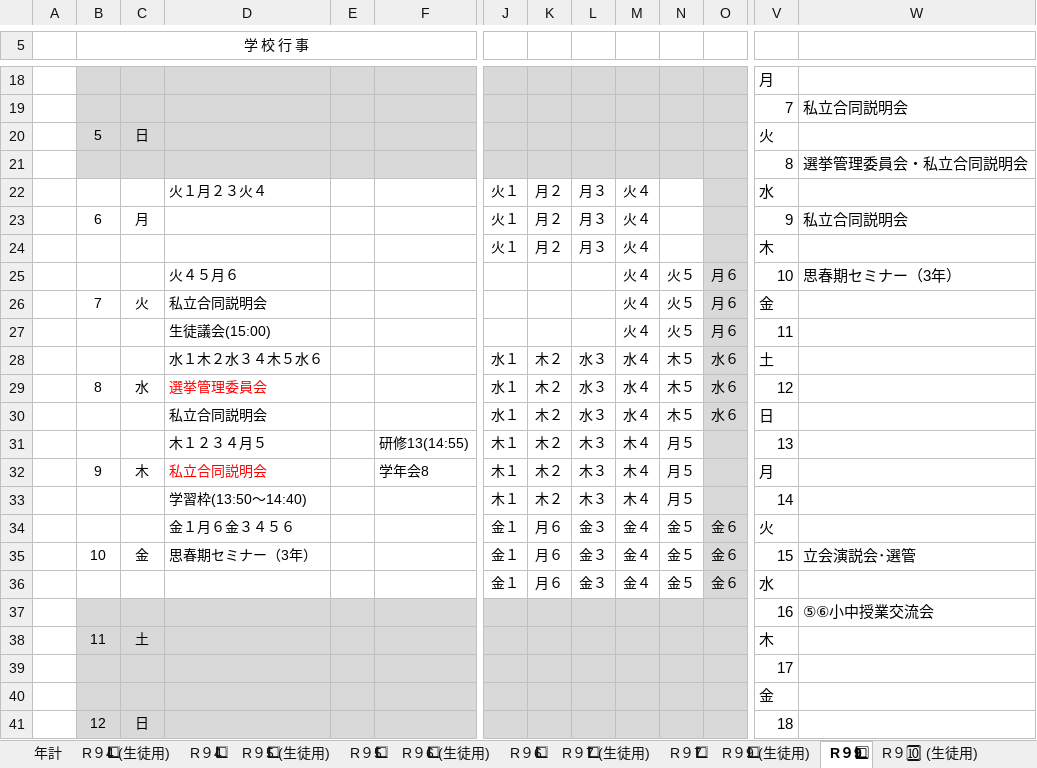
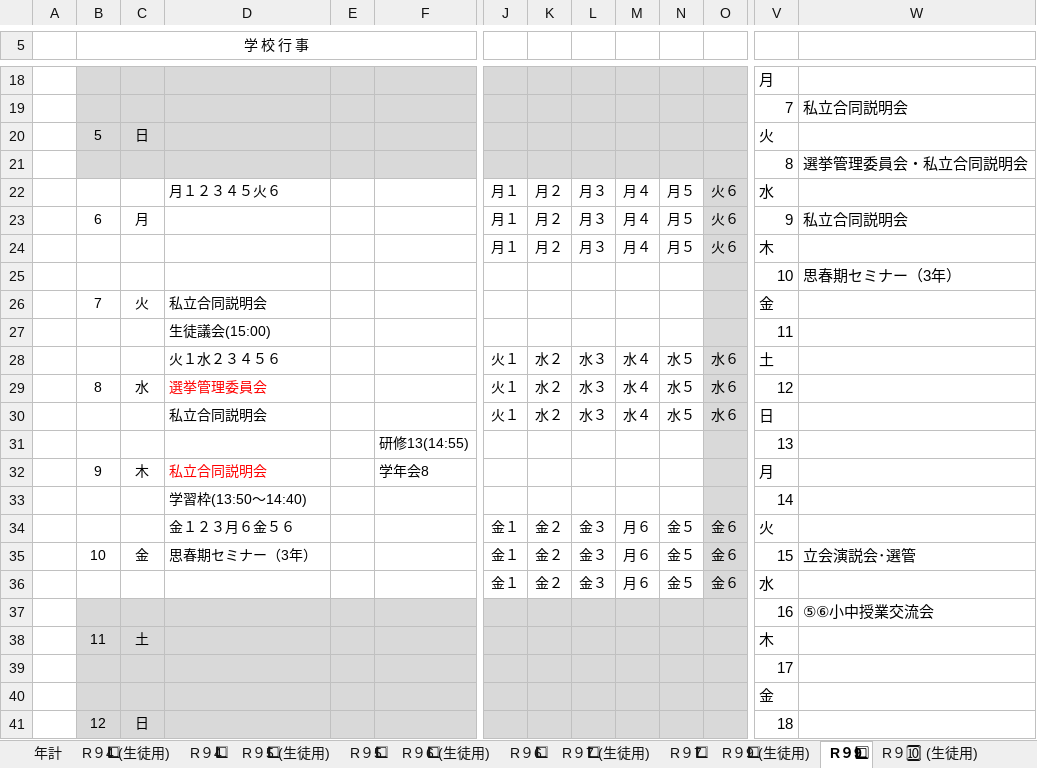
Before and after one commit to nanosa730/update, an Excel workbook: 令和9年度_月行事予定（案）.xlsx, sheet R９9⃣, drawn as a sheet; only a part is shown, gaps mark what is left out; values as stored, in another font and other column widths than the file's, no borders; removed rows and columns are numbered as before the commit, all else as after; rows hold the shown columns only; the diff covers the shown part only; the diff names each change by its address in the sheet, - before the commit and + after, or states it on an @@ line.

```diff
--- a/令和9年度_月行事予定（案）.xlsx (sheet R９9⃣)
+++ b/令和9年度_月行事予定（案）.xlsx (sheet R９9⃣)
-row 22:  |  |  | 火１月２３火４ |  |  | 火１ | 月２ | 月３ | 火４ |  |  | 水
+row 22:  |  |  | 月１２３４５火６ |  |  | 月１ | 月２ | 月３ | 月４ | 月５ | 火６ | 水
-J23: 火１
+J23: 月１
-M23: 火４
+M23: 月４
-N23: (empty)
+N23: 月５
-O23: (empty)
+O23: 火６
-row 24:  |  |  |  |  |  | 火１ | 月２ | 月３ | 火４ |  |  | 木
-row 25:  |  |  | 火４５月６ |  |  |  |  |  | 火４ | 火５ | 月６ | 10 | 思春期セミナー（3年）
+row 24:  |  |  |  |  |  | 月１ | 月２ | 月３ | 月４ | 月５ | 火６ | 木
+row 25:  |  |  |  |  |  |  |  |  |  |  |  | 10 | 思春期セミナー（3年）
-M26: 火４
+M26: (empty)
-N26: 火５
+N26: (empty)
-O26: 月６
+O26: (empty)
-row 27:  |  |  | 生徒議会(15:00) |  |  |  |  |  | 火４ | 火５ | 月６ | 11
+row 27:  |  |  | 生徒議会(15:00) |  |  |  |  |  |  |  |  | 11
-D28: 水１木２水３４木５水６
+D28: 火１水２３４５６
-J28:J30: 水１
+J28:J30: 火１
-K28:K30: 木２
+K28:K30: 水２
-N28:N30: 木５
+N28:N30: 水５
-row 31:  |  |  | 木１２３４月５ |  | 研修13(14:55) | 木１ | 木２ | 木３ | 木４ | 月５ |  | 13
+row 31:  |  |  |  |  | 研修13(14:55) |  |  |  |  |  |  | 13
-J32: 木１
+J32: (empty)
-K32: 木２
+K32: (empty)
-L32: 木３
+L32: (empty)
-M32: 木４
+M32: (empty)
-N32: 月５
+N32: (empty)
-row 33:  |  |  | 学習枠(13:50〜14:40) |  |  | 木１ | 木２ | 木３ | 木４ | 月５ |  | 14
+row 33:  |  |  | 学習枠(13:50〜14:40) |  |  |  |  |  |  |  |  | 14
-D34: 金１月６金３４５６
+D34: 金１２３月６金５６
-K34:K36: 月６
+K34:K36: 金２
-M34:M36: 金４
+M34:M36: 月６
```
Also changed, not shown: 6 added rows, 6 removed rows and 85 edited cells elsewhere in this sheet, sheet R９⑪ (生徒用), sheet R９⑪, sheet R９9⃣ (生徒用), sheet R９🔟, sheet R９🔟 (生徒用), sheet R９6⃣ (生徒用), 13 more sheets, 令和9年度_授業数カウント.xlsx, 令和9年度_行事・テスト時数一覧.xlsx, 7 other files.
